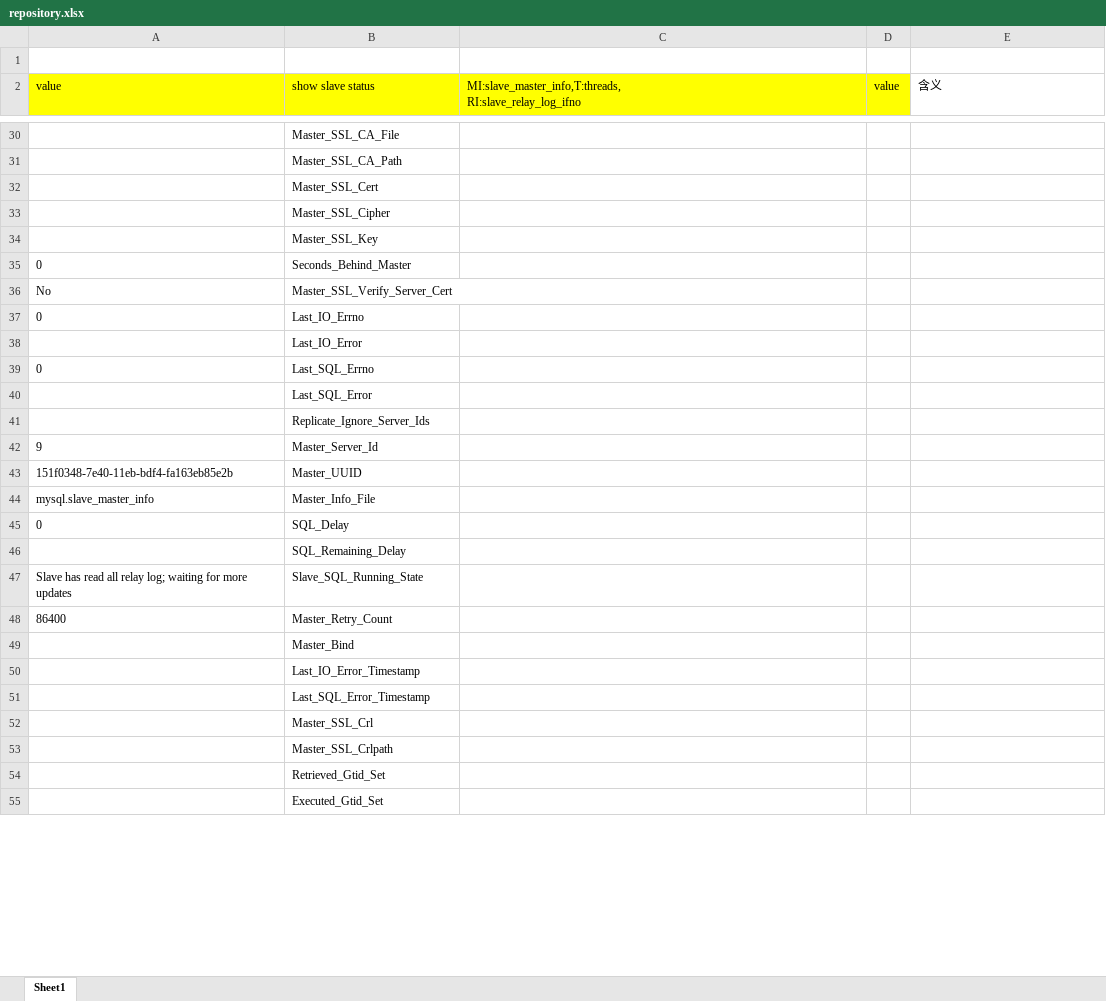
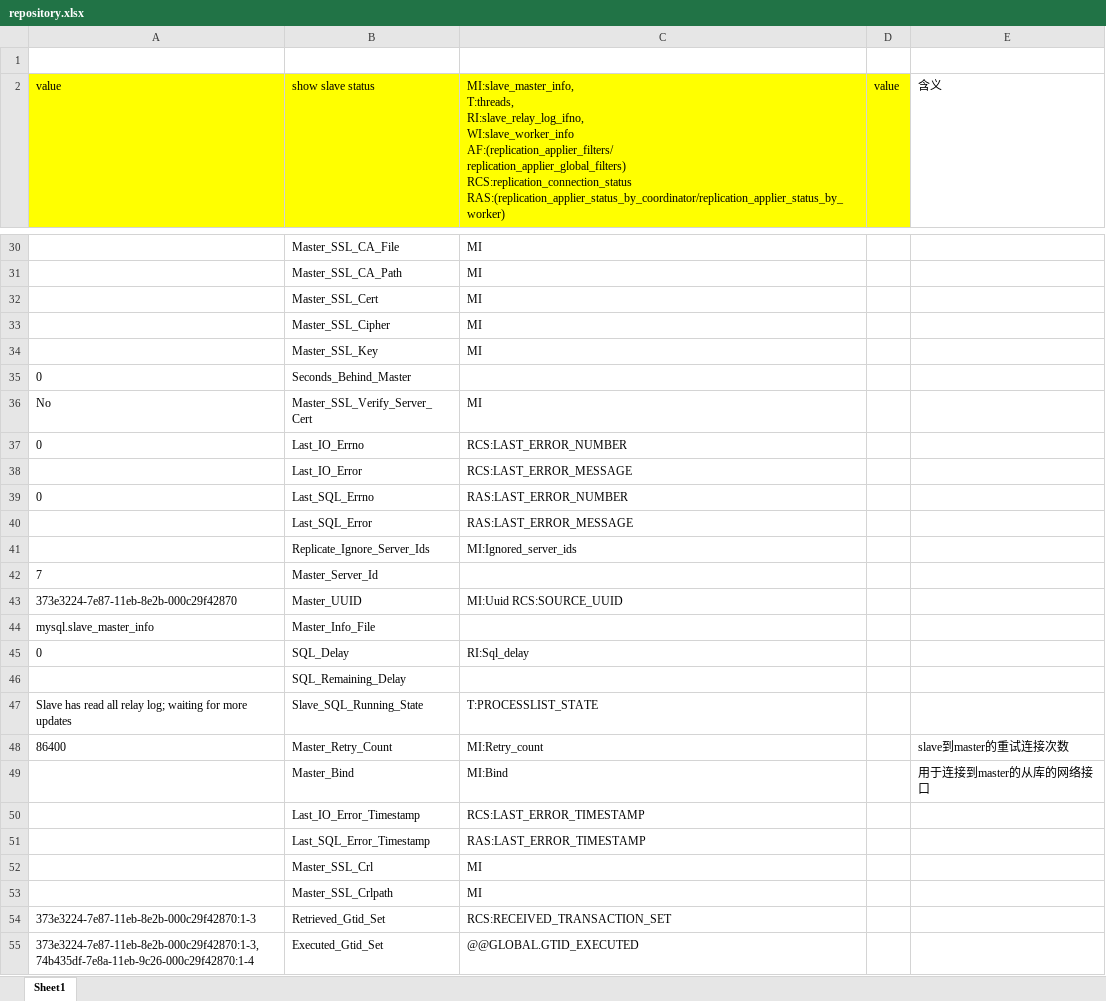
Before and after one commit to wfeng888/knowledge_base, an Excel workbook: mysql/repository.xlsx, sheet Sheet1, drawn as a sheet; only a part is shown, gaps mark what is left out; values as stored, in another font and other column widths than the file's, no borders; ↵ is a line break in a cell; the diff covers the shown part only; the diff names each change by its address in the sheet, - before the commit and + after, or states it on an @@ line.

```diff
--- a/mysql/repository.xlsx (sheet Sheet1)
+++ b/mysql/repository.xlsx (sheet Sheet1)
-C2: MI:slave_master_info,T:threads, ↵ RI:slave_relay_log_ifno
+C2: MI:slave_master_info, ↵ T:threads, ↵ RI:slave_relay_log_ifno, ↵ WI:slave_worker_info ↵ AF:(replication_applier_filters/ ↵ replication_applier_global_filters) ↵ RCS:replication_connection_status ↵ RAS:(replication_applier_status_by_coordinator/replication_applier_status_by_worker)
-C30:C34: (empty)
+C30:C34: MI
-C36: (empty)
+C36: MI
-C37: (empty)
+C37: RCS:LAST_ERROR_NUMBER
-C38: (empty)
+C38: RCS:LAST_ERROR_MESSAGE
-C39: (empty)
+C39: RAS:LAST_ERROR_NUMBER
-C40: (empty)
+C40: RAS:LAST_ERROR_MESSAGE
-C41: (empty)
+C41: MI:Ignored_server_ids
-A42 (value): 9
+A42 (value): 7
-A43 (value): 151f0348-7e40-11eb-bdf4-fa163eb85e2b
+A43 (value): 373e3224-7e87-11eb-8e2b-000c29f42870
-C43: (empty)
+C43: MI:Uuid RCS:SOURCE_UUID
-C45: (empty)
+C45: RI:Sql_delay
-C47: (empty)
+C47: T:PROCESSLIST_STATE
-C48: (empty)
+C48: MI:Retry_count
-E48 (含义): (empty)
+E48 (含义): slave到master的重试连接次数
-C49: (empty)
+C49: MI:Bind
-E49 (含义): (empty)
+E49 (含义): 用于连接到master的从库的网络接口
-C50: (empty)
+C50: RCS:LAST_ERROR_TIMESTAMP
-C51: (empty)
+C51: RAS:LAST_ERROR_TIMESTAMP
-C52:C53: (empty)
+C52:C53: MI
-A54 (value): (empty)
+A54 (value): 373e3224-7e87-11eb-8e2b-000c29f42870:1-3
-C54: (empty)
+C54: RCS:RECEIVED_TRANSACTION_SET
-A55 (value): (empty)
+A55 (value): 373e3224-7e87-11eb-8e2b-000c29f42870:1-3, ↵ 74b435df-7e8a-11eb-9c26-000c29f42870:1-4
-C55: (empty)
+C55: @@GLOBAL.GTID_EXECUTED
```
Also changed, not shown: 35 edited cells elsewhere in this sheet.
